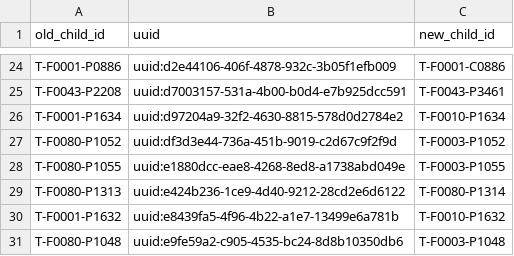
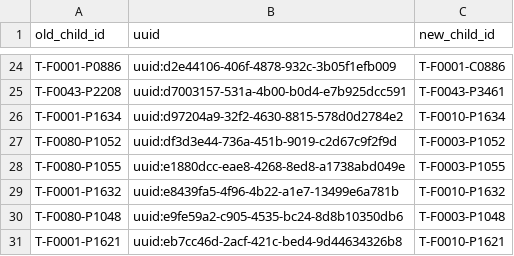
Before and after one commit to SwissTPH/timci, a CSV file: inst/extdata/cleaning/day28_inconsistent_names_correction_tanzania.csv, drawn as a sheet; only a part is shown, gaps mark what is left out; the shorter side is filled out with more unchanged rows; the diff names each change by its address in the sheet, - before the commit and + after, or states it on an @@ line.

Commit message:
Update day28_inconsistent_names_correction_tanzania.csv

```diff
--- a/inst/extdata/cleaning/day28_inconsistent_names_correction_tanzania.csv
+++ b/inst/extdata/cleaning/day28_inconsistent_names_correction_tanzania.csv
-row 29: T-F0080-P1313 | uuid:e424b236-1ce9-4d40-9212-28cd2e6d6122 | T-F0080-P1314
```
